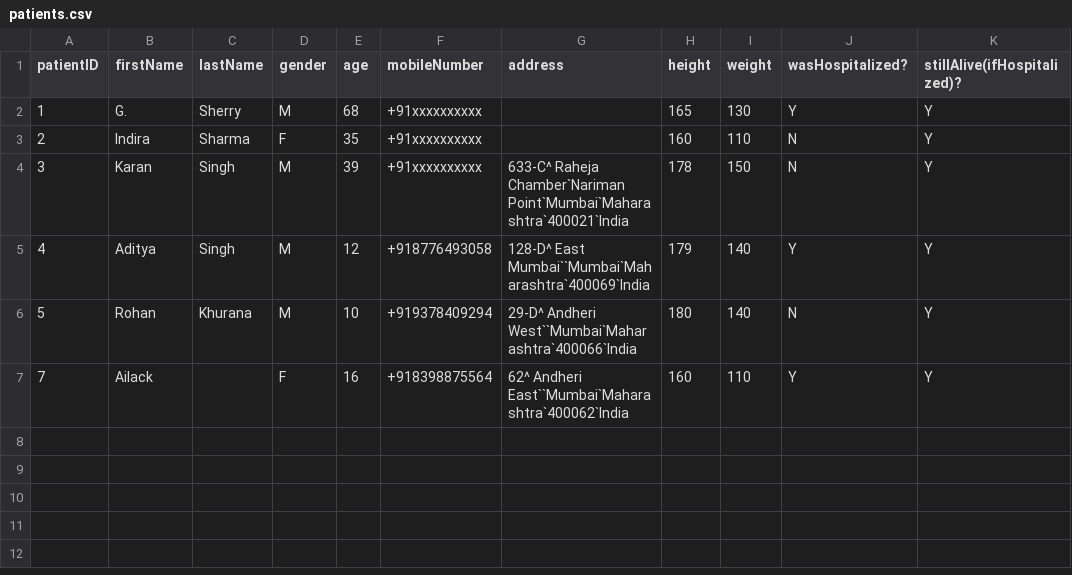
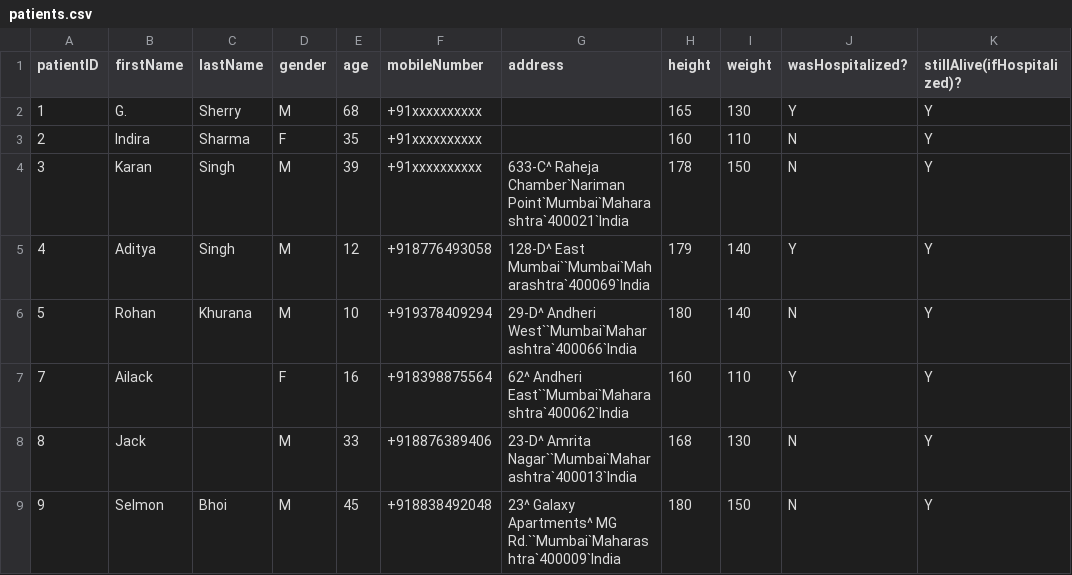
Before and after one commit to vector316/hospital-mng-system, a CSV file: data/patients.csv, drawn as a sheet.

```diff
--- a/data/patients.csv
+++ b/data/patients.csv
@@ -7 +7,3 @@ patientID,firstName,lastName,gender,age,mobileNumber,address,height,weight,wasHo
 7,Ailack,,F,16,+918398875564,62^ Andheri East``Mumbai`Maharashtra`400062`India,160,110,Y,Y
+8,Jack,,M,33,+918876389406,23-D^ Amrita Nagar``Mumbai`Maharashtra`400013`India,168,130,N,Y
+9,Selmon,Bhoi,M,45,+918838492048,23^ Galaxy Apartments^ MG Rd.``Mumbai`Maharashtra`400009`India,180,150,N,Y
```
Also changed, not shown: data/doctors.csv, data/doctorsHistory.csv, 10 other files.
